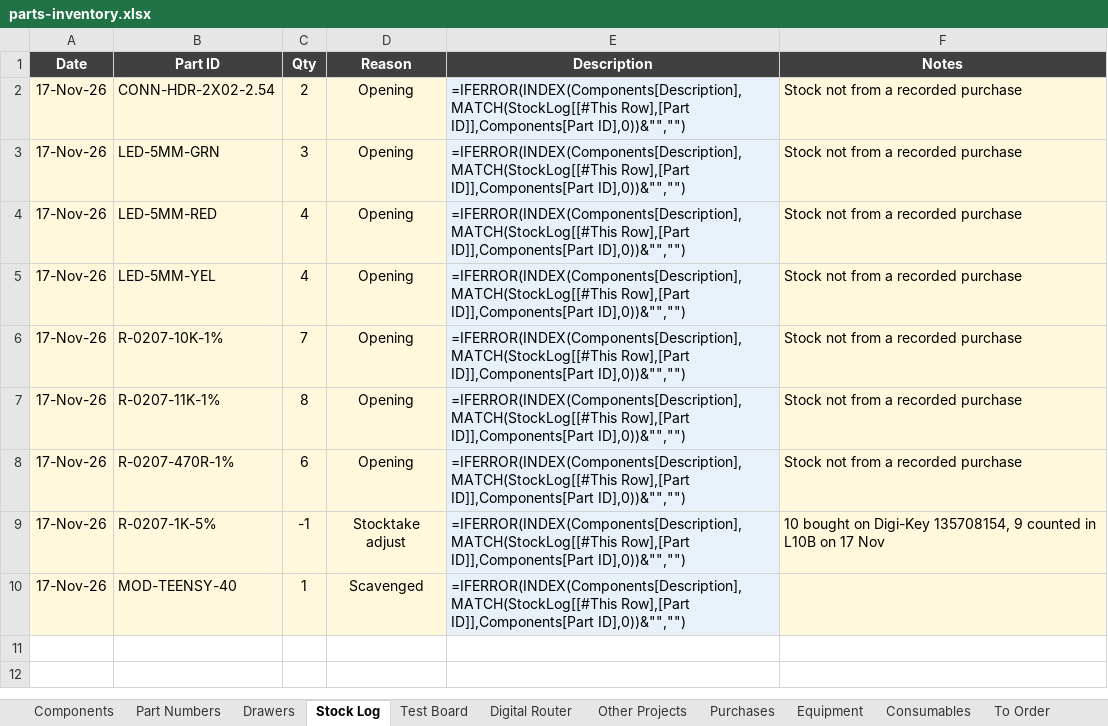
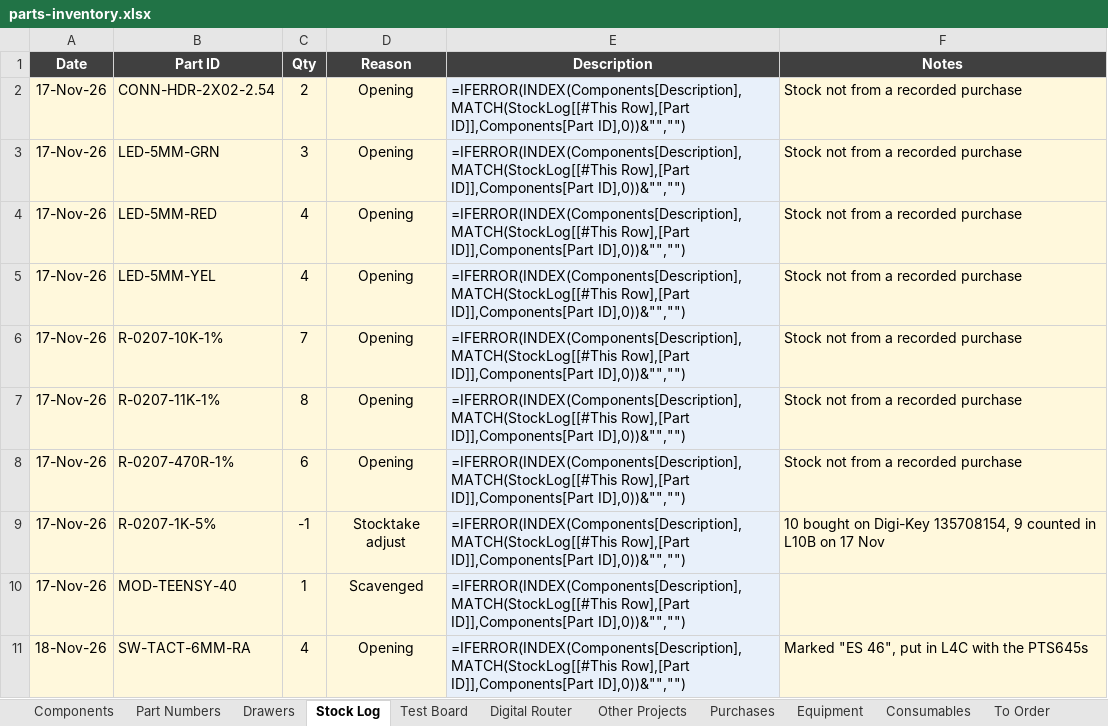
Before and after one commit to calris/Inventory, an Excel workbook: parts-inventory.xlsx, sheet Stock Log, drawn as a sheet; values as stored, in another font and other column widths than the file's, no borders; formulas without a stored value are shown as written; table styles not drawn; the diff names each change by its address in the sheet, - before the commit and + after, or states it on an @@ line.

```diff
--- a/parts-inventory.xlsx (sheet Stock Log)
+++ b/parts-inventory.xlsx (sheet Stock Log)
+row 11: 18-Nov-26 | SW-TACT-6MM-RA | 4 | Opening | =IFERROR(INDEX(Components[Description],MATCH(StockLog[[#This Row],[Part ID]],Components[Part ID],0))&"","") | Marked "ES 46", put in L4C with the PTS645s
```
